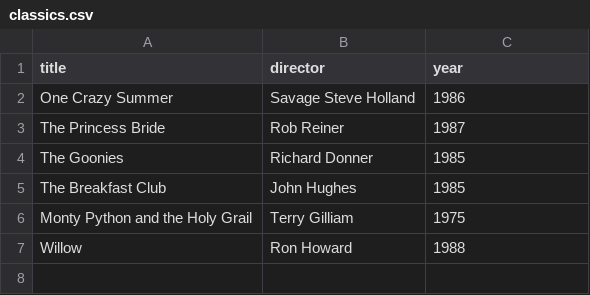
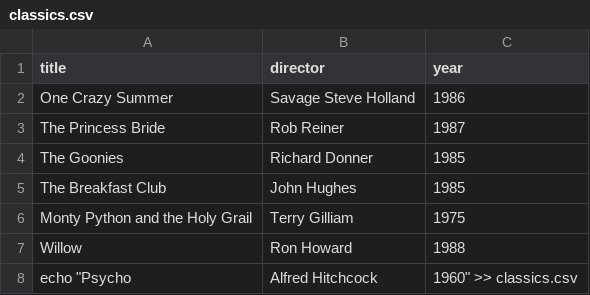
Before and after one commit to HashirSaikhani/webflyx, a CSV file: classics.csv, drawn as a sheet.

Commit message:
L: add Psycho to classics.csv

```diff
--- a/classics.csv
+++ b/classics.csv
@@ -7 +7,2 @@ Monty Python and the Holy Grail, Terry Gilliam, 1975
 Willow, Ron Howard, 1988
+echo "Psycho, Alfred Hitchcock, 1960" >> classics.csv
```
